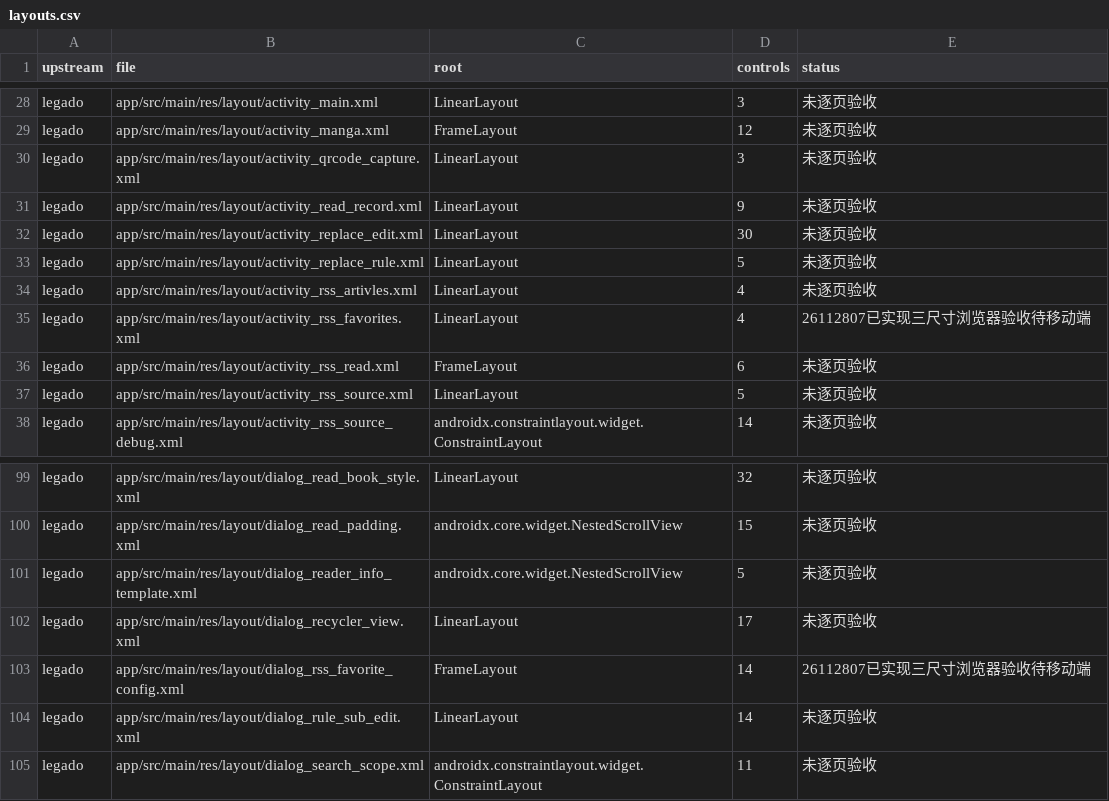
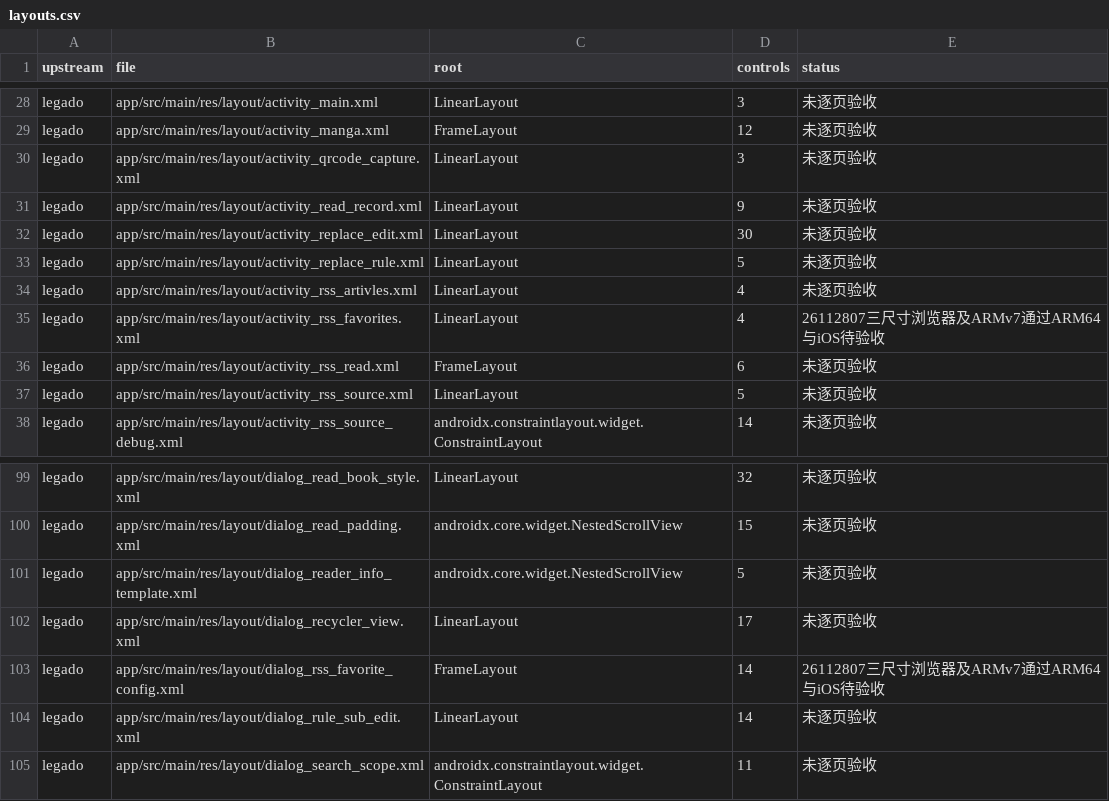
Before and after one commit to suixincrazy/legado-tauri, a CSV file: docs/audit/layouts.csv, drawn as a sheet; only a part is shown, gaps mark what is left out.

```diff
--- a/docs/audit/layouts.csv
+++ b/docs/audit/layouts.csv
@@ -34,3 +34,3 @@ legado,app/src/main/res/layout/activity_replace_rule.xml,LinearLayout,5,未逐
 legado,app/src/main/res/layout/activity_rss_artivles.xml,LinearLayout,4,未逐页验收
-legado,app/src/main/res/layout/activity_rss_favorites.xml,LinearLayout,4,26112807已实现三尺寸浏览器验收待移动端
+legado,app/src/main/res/layout/activity_rss_favorites.xml,LinearLayout,4,26112807三尺寸浏览器及ARMv7通过ARM64与iOS待验收
 legado,app/src/main/res/layout/activity_rss_read.xml,FrameLayout,6,未逐页验收
@@ -102,3 +102,3 @@ legado,app/src/main/res/layout/dialog_reader_info_template.xml,androidx.core.wid
 legado,app/src/main/res/layout/dialog_recycler_view.xml,LinearLayout,17,未逐页验收
-legado,app/src/main/res/layout/dialog_rss_favorite_config.xml,FrameLayout,14,26112807已实现三尺寸浏览器验收待移动端
+legado,app/src/main/res/layout/dialog_rss_favorite_config.xml,FrameLayout,14,26112807三尺寸浏览器及ARMv7通过ARM64与iOS待验收
 legado,app/src/main/res/layout/dialog_rule_sub_edit.xml,LinearLayout,14,未逐页验收
```
Also changed, not shown: docs/audit/menus-settings.csv, 4 other files.
